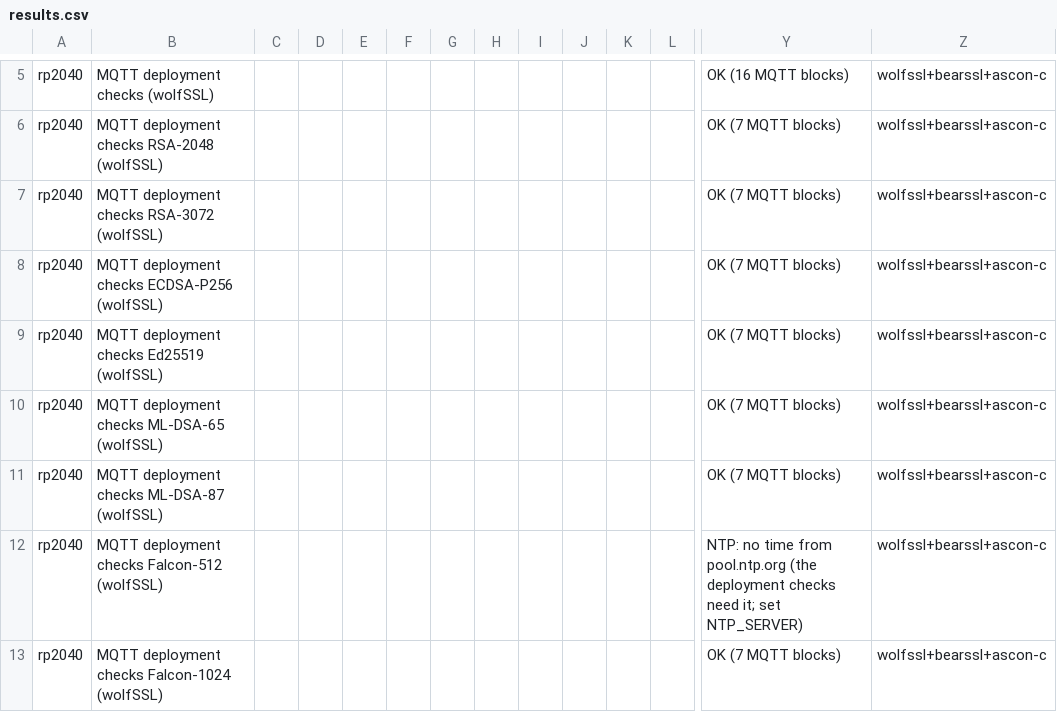
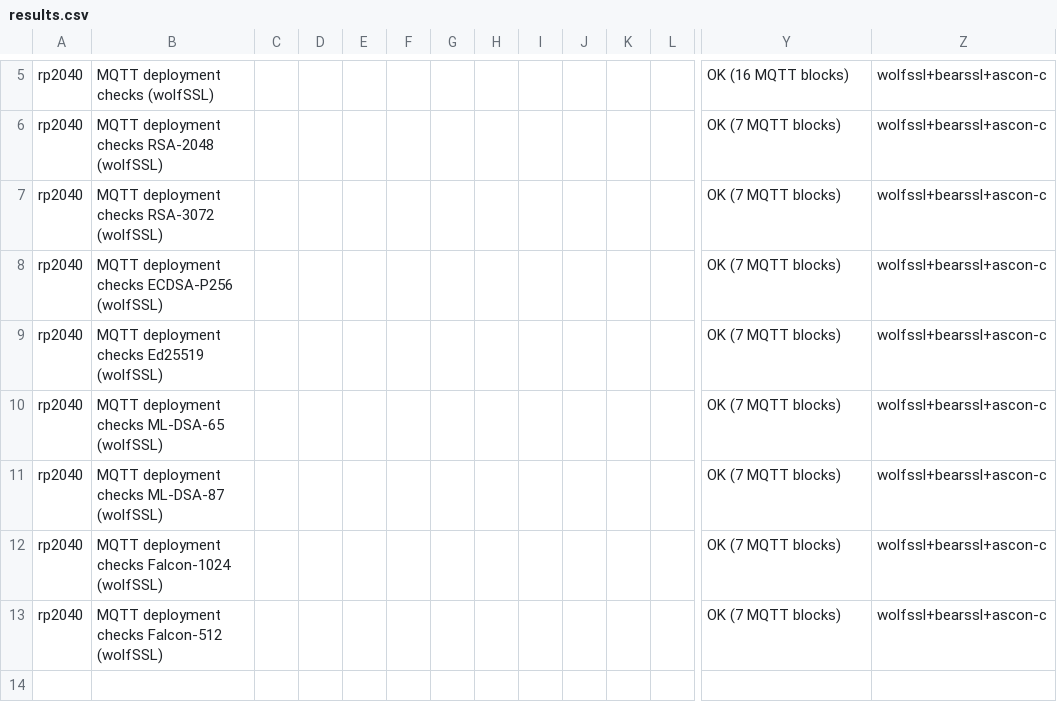
Before and after one commit to cthyuiii/PQ_MQTT_mTLS_for_IoT_LoRa, a CSV file: pico/logs_pi_broker4/results.csv, drawn as a sheet; only a part is shown, gaps mark what is left out; removed rows and columns are numbered as before the commit, all else as after; rows hold the shown columns only; the diff names each change by its address in the sheet, - before the commit and + after, or states it on an @@ line.

```diff
--- a/pico/logs_pi_broker4/results.csv
+++ b/pico/logs_pi_broker4/results.csv
-row 12: rp2040 | MQTT deployment checks Falcon-512 (wolfSSL) |  |  |  |  |  |  |  |  |  |  | NTP: no time from pool.ntp.org (the deployment checks need it; set NTP_SERVER) | wolfssl+bearssl+ascon-c
+row 13: rp2040 | MQTT deployment checks Falcon-512 (wolfSSL) |  |  |  |  |  |  |  |  |  |  | OK (7 MQTT blocks) | wolfssl+bearssl+ascon-c
```
Also changed, not shown: results/deploy_pi_remote.csv, results/deploy_pico_rp2040_pi_broker4.csv, 15 other files.
